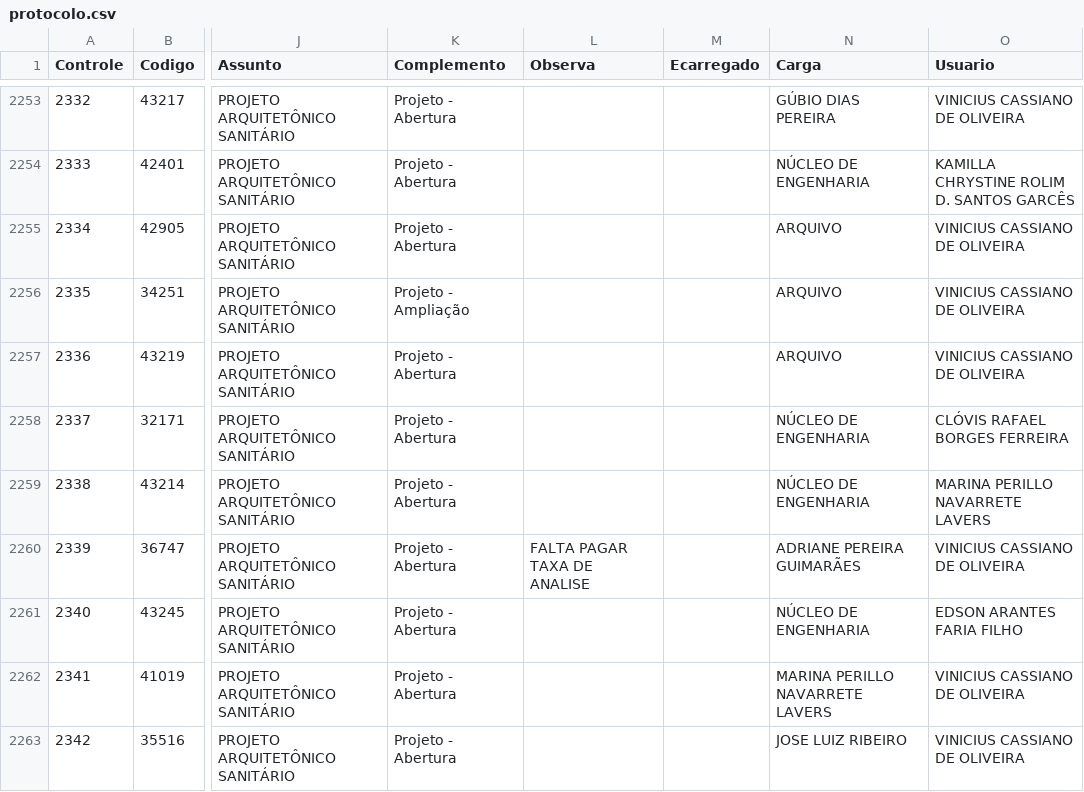
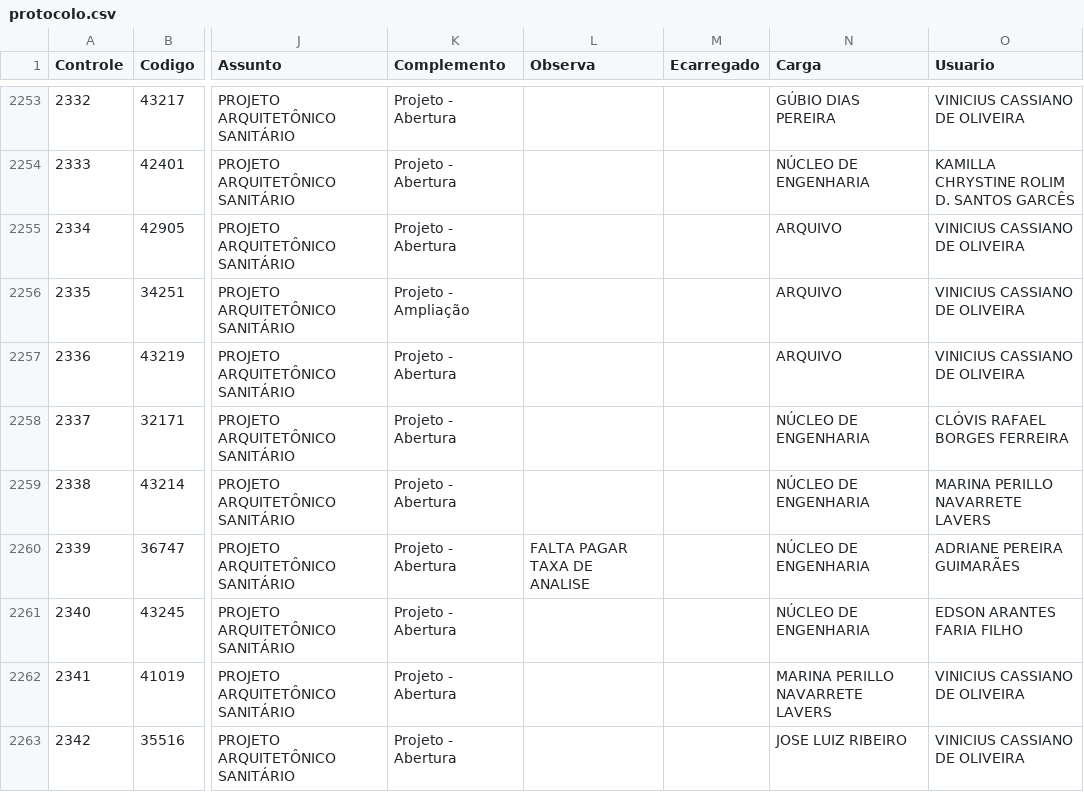
Before and after one commit to VisaAnapolis/APP, a CSV file: data/protocolo.csv, drawn as a sheet; only a part is shown, gaps mark what is left out; the diff covers the shown part only; the diff names each change by its address in the sheet, - before the commit and + after, or states it on an @@ line.

```diff
--- a/data/protocolo.csv
+++ b/data/protocolo.csv
-N2260 (Carga): ADRIANE PEREIRA GUIMARÃES
+N2260 (Carga): NÚCLEO DE ENGENHARIA
-O2260 (Usuario): VINICIUS CASSIANO DE OLIVEIRA
+O2260 (Usuario): ADRIANE PEREIRA GUIMARÃES
```
Also changed, not shown: 12 edited cells elsewhere in this file, data/tramitacao.csv, 29 other files.
